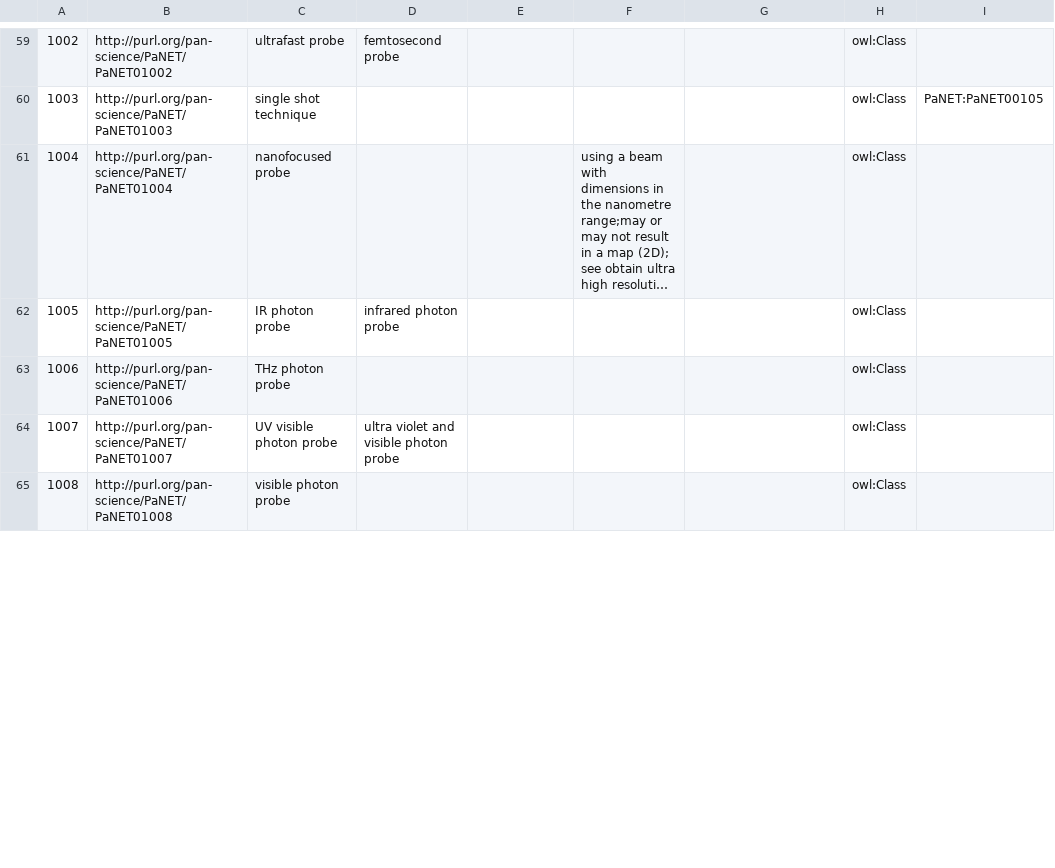
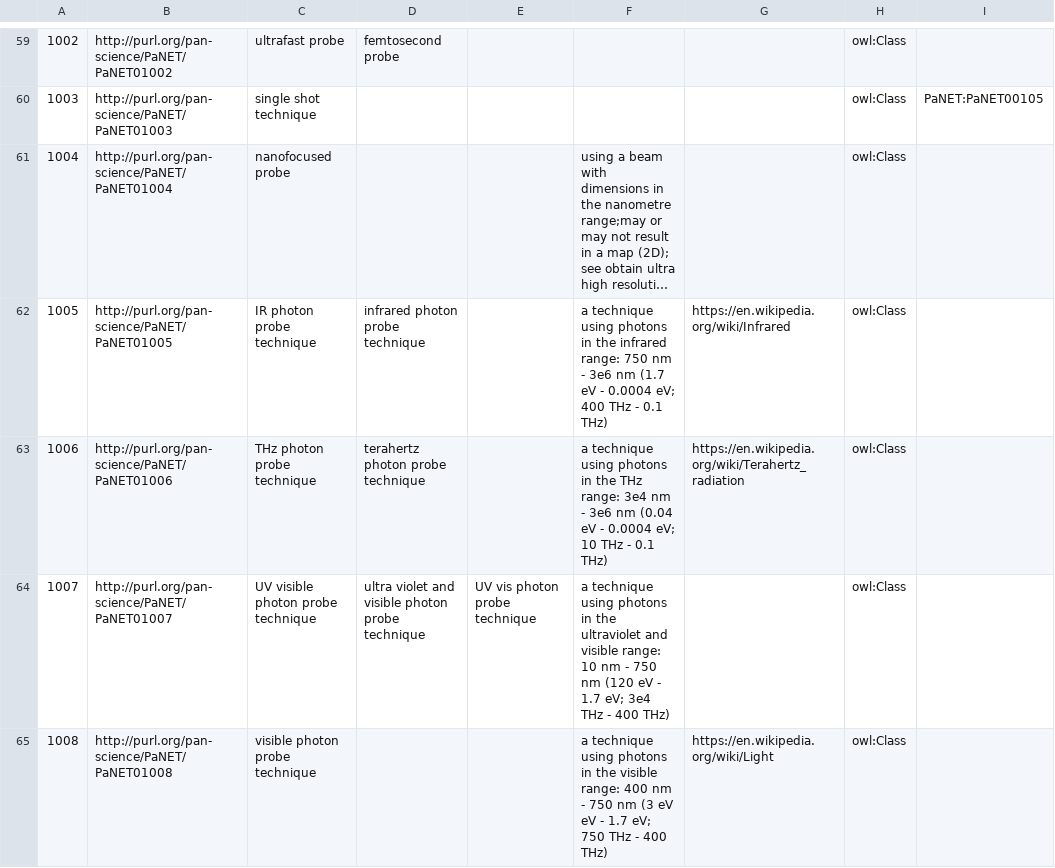
Before and after one commit to kara-mela/ExPaNDS-experimental-techniques-ontology, a CSV file: source/PaNET.csv, drawn as a sheet; only a part is shown, gaps mark what is left out; long unchanged cells end in …; the diff covers the shown part only; the diff names each change by its address in the sheet, - before the commit and + after, or states it on an @@ line.

Commit message:
Photon probes: initial updates on existing techniques
Motivation

Currently, there is hardly any information given on photon probes, e.g. definition and links.

Modification

Added definitions and wikipedia links to the photon probes. Complemented altlabels and relationships.

Result

Information on photon probes further completed.

Contributes to #312

```diff
--- a/source/PaNET.csv
+++ b/source/PaNET.csv
-C62: IR photon probe
+C62: IR photon probe technique
-D62: infrared photon probe
+D62: infrared photon probe technique
-F62: (empty)
+F62: a technique using photons in the infrared range: 750 nm - 3e6 nm (1.7 eV - 0.0004 eV; 400 THz - 0.1 THz)
-G62: (empty)
+G62: https://en.wikipedia.org/wiki/Infrared
-C63: THz photon probe
+C63: THz photon probe technique
-D63: (empty)
+D63: terahertz photon probe technique
-F63: (empty)
+F63: a technique using photons in the THz range: 3e4 nm - 3e6 nm (0.04 eV - 0.0004 eV; 10 THz - 0.1 THz)
-G63: (empty)
+G63: https://en.wikipedia.org/wiki/Terahertz_radiation
-C64: UV visible photon probe
+C64: UV visible photon probe technique
-D64: ultra violet and visible photon probe
+D64: ultra violet and visible photon probe technique
-E64: (empty)
+E64: UV vis photon probe technique
-F64: (empty)
+F64: a technique using photons in the ultraviolet and visible range: 10 nm - 750 nm (120 eV - 1.7 eV; 3e4 THz - 400 THz)
-C65: visible photon probe
+C65: visible photon probe technique
-F65: (empty)
+F65: a technique using photons in the visible range: 400 nm - 750 nm (3 eV eV - 1.7 eV; 750 THz - 400 THz)
-G65: (empty)
+G65: https://en.wikipedia.org/wiki/Light
```
Also changed, not shown: 31 edited cells elsewhere in this file.
